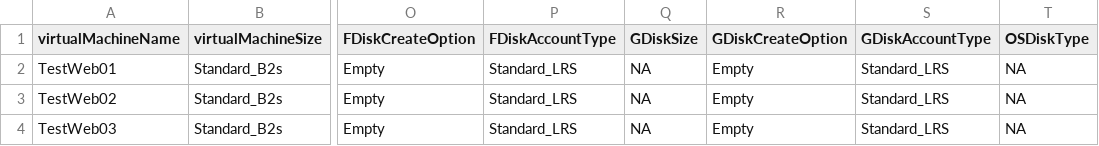
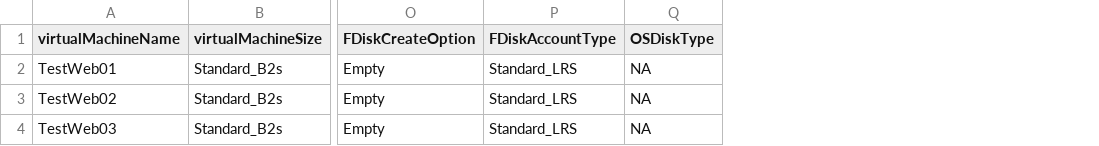
Before and after one commit to g0pinath/I9New, a CSV file: ServerParameters.csv, drawn as a sheet; only a part is shown, gaps mark what is left out; the diff names each change by its address in the sheet, - before the commit and + after, or states it on an @@ line.

```diff
--- a/ServerParameters.csv
+++ b/ServerParameters.csv
-column Q (GDiskSize), rows 2-4: all NA
-column R (GDiskCreateOption), rows 2-4: all Empty
-column S (GDiskAccountType), rows 2-4: all Standard_LRS
```
Also changed, not shown: 5 other files.
